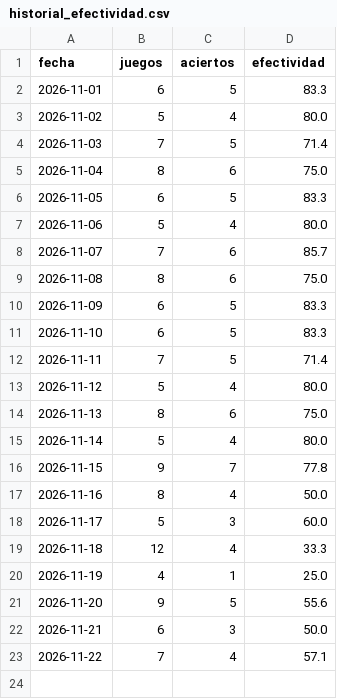
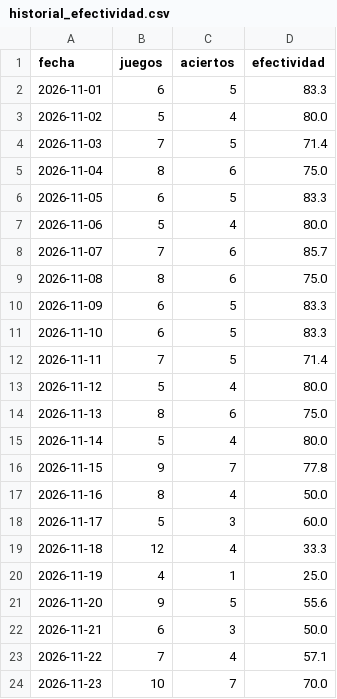
Before and after one commit to cavioc-eng/sabermetriaia, a CSV file: historial_efectividad.csv, drawn as a sheet; the diff names each change by its address in the sheet, - before the commit and + after, or states it on an @@ line.

```diff
--- a/historial_efectividad.csv
+++ b/historial_efectividad.csv
+row 24: 2026-11-23 | 10 | 7 | 70.0
```
Also changed, not shown: apuestas_usa.csv, cartelera_juegos.csv, 7 other files.
